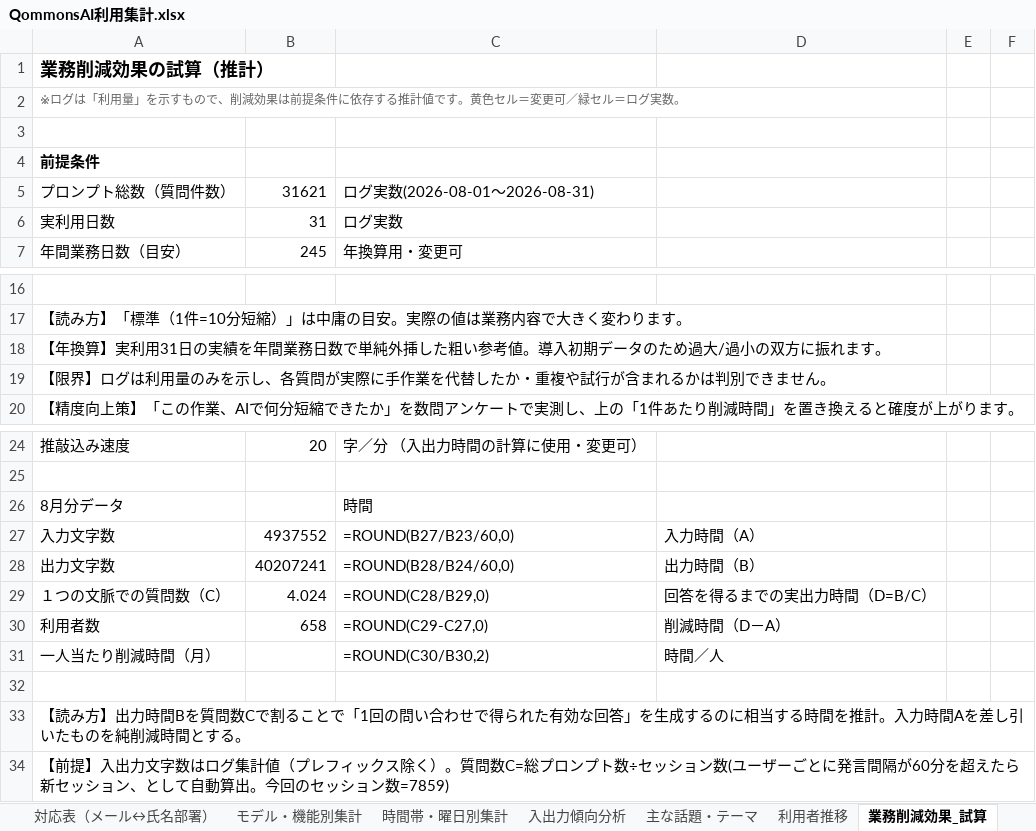
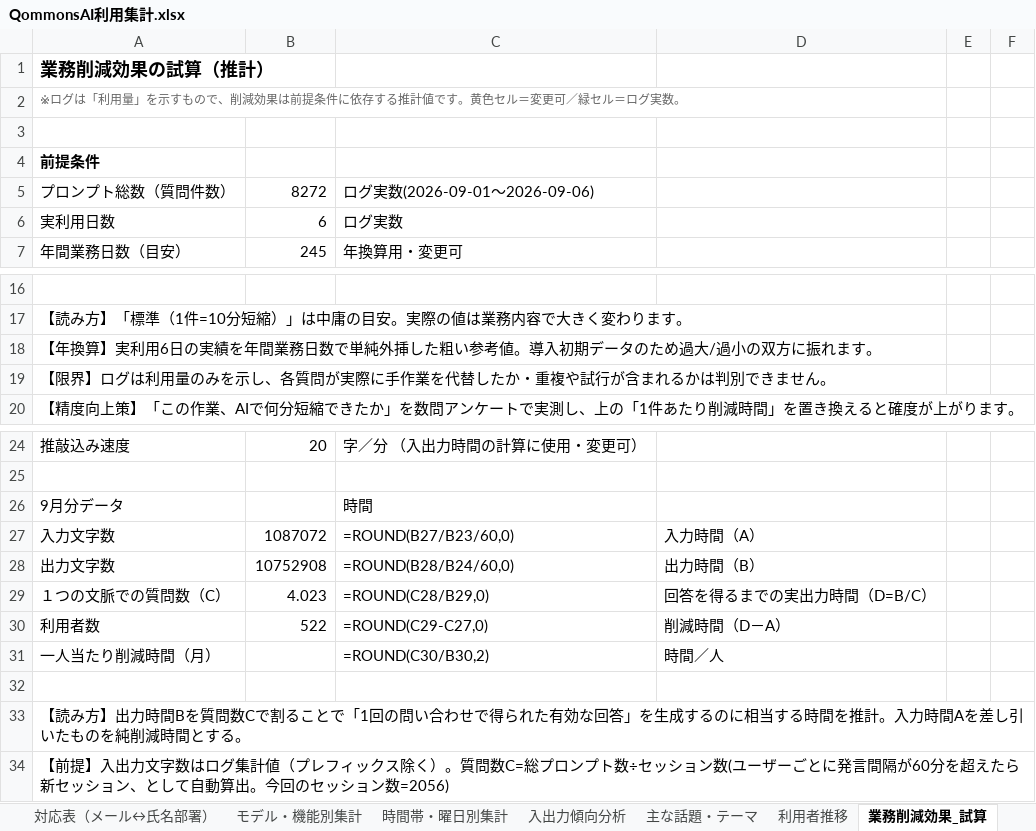
Before and after one commit to pikaring/claude-code, an Excel workbook: QommonsAI利用集計.xlsx, sheet 業務削減効果_試算, drawn as a sheet; only a part is shown, gaps mark what is left out; values as stored, in another font and other column widths than the file's, no borders; formulas without a stored value are shown as written; the diff names each change by its address in the sheet, - before the commit and + after, or states it on an @@ line.

```diff
--- a/QommonsAI利用集計.xlsx (sheet 業務削減効果_試算)
+++ b/QommonsAI利用集計.xlsx (sheet 業務削減効果_試算)
-B5: 31621
+B5: 8272
-C5: ログ実数(2026-08-01〜2026-08-31)
+C5: ログ実数(2026-09-01〜2026-09-06)
-B6: 31
+B6: 6
-A18: …】実利用31日の実績…
+A18: …】実利用6日の実績…
-A26: 8月分データ
+A26: 9月分データ
-B27: 4937552
+B27: 1087072
-B28: 40207241
+B28: 10752908
-B29: 4.024
+B29: 4.023
-B30: 658
+B30: 522
-A34: …ション数=7859)
+A34: …ション数=2056)
```
Also changed, not shown: sheet 個人別集計, sheet 部署別集計, sheet 課別文字数TOP3, sheet 利用者推移, sheet 時間帯・曜日別集計, sheet 入出力傾向分析, 3 more sheets, 3 other files.
